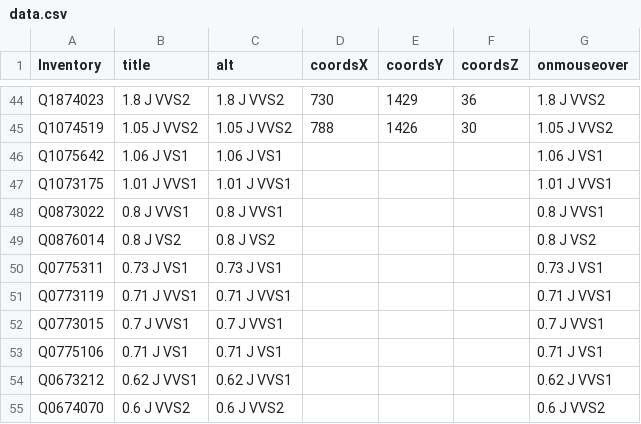
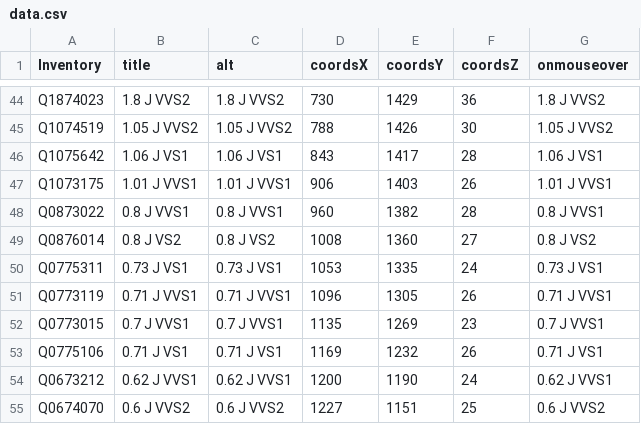
Before and after one commit to RivkaWe/Necklace2, a CSV file: public/data.csv, drawn as a sheet; only a part is shown, gaps mark what is left out; the diff covers the shown part only.

```diff
--- a/public/data.csv
+++ b/public/data.csv
@@ -45,11 +45,11 @@ Q1874023,1.8 J VVS2,1.8 J VVS2,730,1429,36,1.8 J VVS2
 Q1074519,1.05 J VVS2,1.05 J VVS2,788,1426,30,1.05 J VVS2
-Q1075642,1.06 J VS1,1.06 J VS1,,,,1.06 J VS1
-Q1073175,1.01 J VVS1,1.01 J VVS1,,,,1.01 J VVS1
-Q0873022,0.8 J VVS1,0.8 J VVS1,,,,0.8 J VVS1
-Q0876014,0.8 J VS2,0.8 J VS2,,,,0.8 J VS2
-Q0775311,0.73 J VS1,0.73 J VS1,,,,0.73 J VS1
-Q0773119,0.71 J VVS1,0.71 J VVS1,,,,0.71 J VVS1
-Q0773015,0.7 J VVS1,0.7 J VVS1,,,,0.7 J VVS1
-Q0775106,0.71 J VS1,0.71 J VS1,,,,0.71 J VS1
-Q0673212,0.62 J VVS1,0.62 J VVS1,,,,0.62 J VVS1
-Q0674070,0.6 J VVS2,0.6 J VVS2,,,,0.6 J VVS2
+Q1075642,1.06 J VS1,1.06 J VS1,843,1417,28,1.06 J VS1
+Q1073175,1.01 J VVS1,1.01 J VVS1,906,1403,26,1.01 J VVS1
+Q0873022,0.8 J VVS1,0.8 J VVS1,960,1382,28,0.8 J VVS1
+Q0876014,0.8 J VS2,0.8 J VS2,1008,1360,27,0.8 J VS2
+Q0775311,0.73 J VS1,0.73 J VS1,1053,1335,24,0.73 J VS1
+Q0773119,0.71 J VVS1,0.71 J VVS1,1096,1305,26,0.71 J VVS1
+Q0773015,0.7 J VVS1,0.7 J VVS1,1135,1269,23,0.7 J VVS1
+Q0775106,0.71 J VS1,0.71 J VS1,1169,1232,26,0.71 J VS1
+Q0673212,0.62 J VVS1,0.62 J VVS1,1200,1190,24,0.62 J VVS1
+Q0674070,0.6 J VVS2,0.6 J VVS2,1227,1151,25,0.6 J VVS2
```
Also changed, not shown: 96 edited cells elsewhere in this file, 1 other file.
